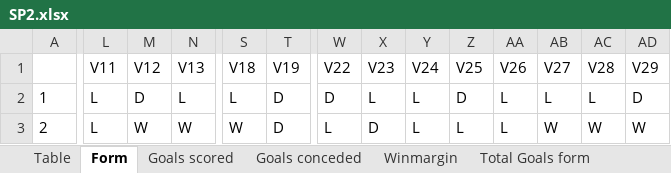
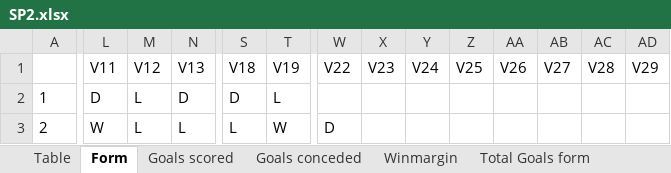
Before and after one commit to gitboyzorro5/Rsoccer, an Excel workbook: Divisions/SP2.xlsx, sheet Form, drawn as a sheet; only a part is shown, gaps mark what is left out; values as stored, in another font and other column widths than the file's, no borders; the diff covers the shown part only; the diff names each change by its address in the sheet, - before the commit and + after, or states it on an @@ line.

```diff
--- a/Divisions/SP2.xlsx (sheet Form)
+++ b/Divisions/SP2.xlsx (sheet Form)
-L2: L
+L2: D
-M2: D
+M2: L
-N2: L
+N2: D
-S2: L
+S2: D
-T2: D
+T2: L
-W2: D
+W2: (empty)
-X2: L
+X2: (empty)
-Y2:Y3: L
+Y2:Y3: (empty)
-Z2: D
+Z2: (empty)
-AA2:AA3: L
+AA2:AA3: (empty)
-AB2: L
+AB2: (empty)
-AC2: L
+AC2: (empty)
-AD2: D
+AD2: (empty)
-L3: L
+L3: W
-M3: W
+M3: L
-N3: W
+N3: L
-S3: W
+S3: L
-T3: D
+T3: W
-W3: L
+W3: D
-X3: D
+X3: (empty)
-Z3: L
+Z3: (empty)
-AB3: W
+AB3: (empty)
-AC3: W
+AC3: (empty)
-AD3: W
+AD3: (empty)
```
Also changed, not shown: 642 edited cells elsewhere in this sheet, sheet Winmargin, sheet Goals scored, sheet Goals conceded, sheet Total Goals form, sheet OVUN, sheet L6, 4 more sheets, other sheet tabs, Divisions/I1.xlsx, Divisions/I2.xlsx, 28 other files.
